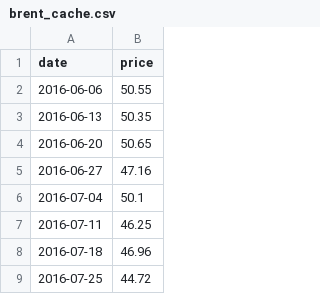
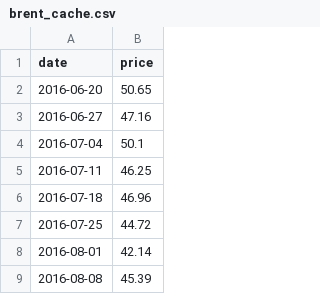
Before and after one commit to sebast759/pump_oil_dashboard, a CSV file: brent_cache.csv, drawn as a sheet; only a part is shown; the shorter side is filled out with more unchanged rows; the diff covers the shown part only.

```diff
--- a/brent_cache.csv
+++ b/brent_cache.csv
@@ -1,4 +1,2 @@
 date,price
-2016-06-06,50.55
-2016-06-13,50.35
 2016-06-20,50.65
```
Also changed, not shown: 9 added rows, 11 removed rows and 4 edited cells elsewhere in this file, 3 other files.
